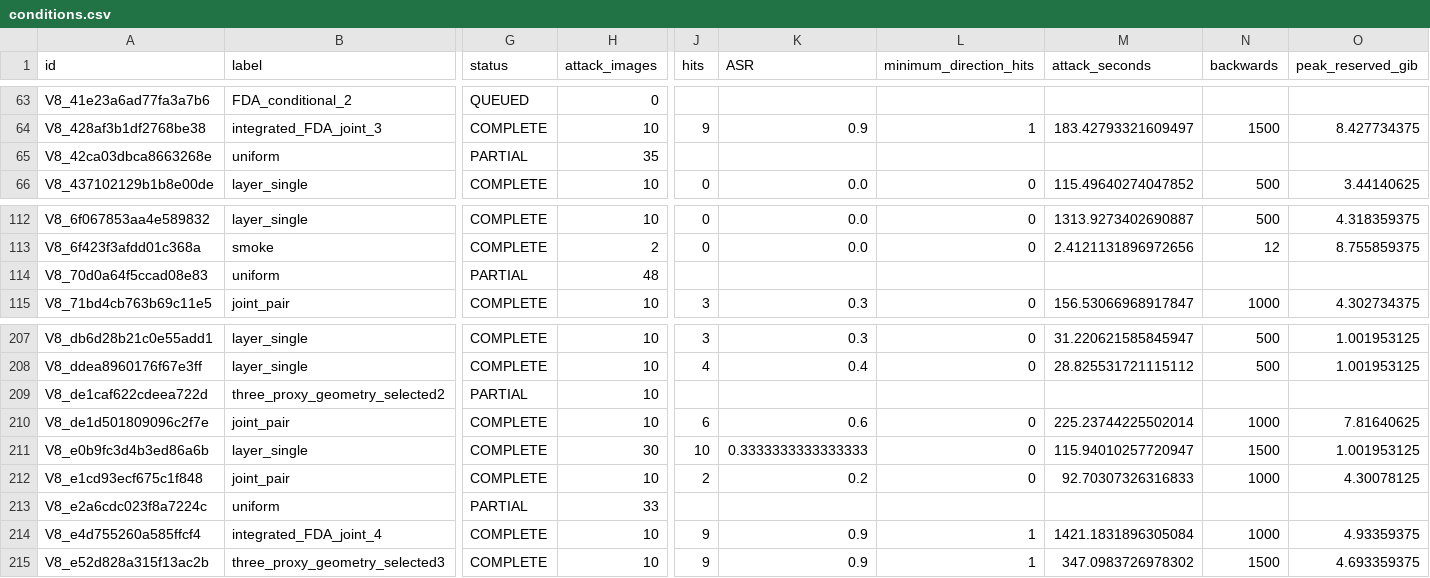
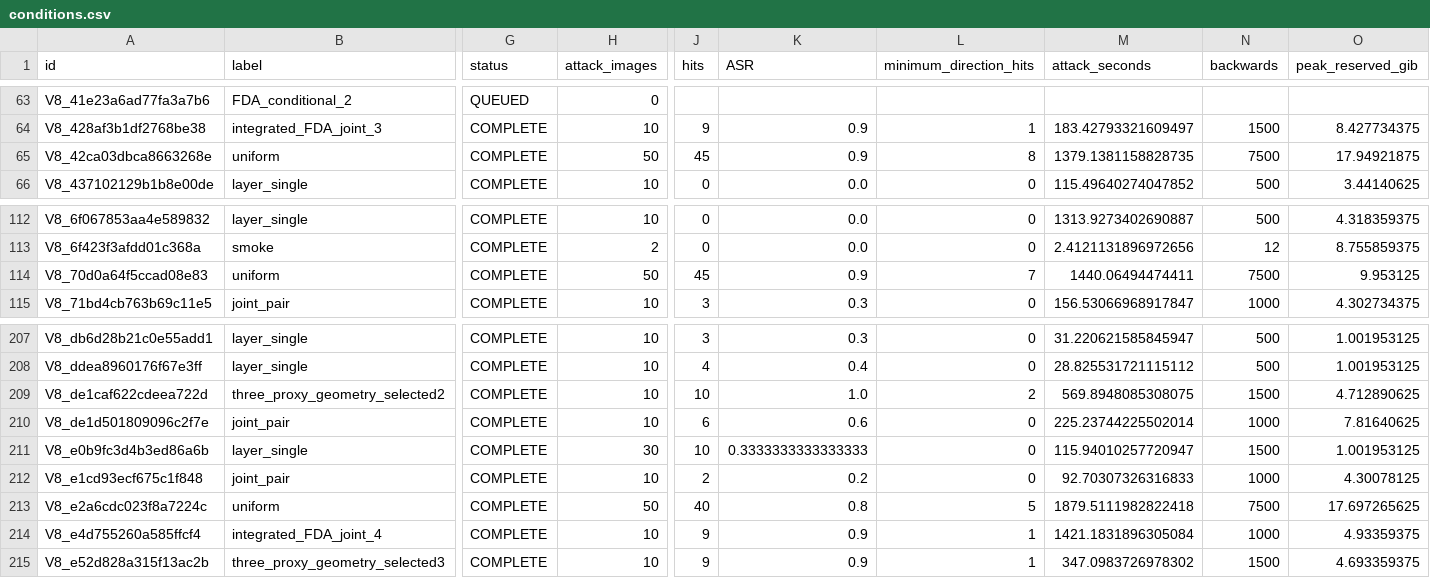
Before and after one commit to pe0-p1e/exper-tran, a CSV file: experiments/2026-10-a100-precommercial-v7-targeted-50/reports/v8_stage12_joint24h/reports/conditions.csv, drawn as a sheet; only a part is shown, gaps mark what is left out; the diff covers the shown part only; the diff names each change by its address in the sheet, - before the commit and + after, or states it on an @@ line.

```diff
--- a/experiments/2026-10-a100-precommercial-v7-targeted-50/reports/v8_stage12_joint24h/reports/conditions.csv
+++ b/experiments/2026-10-a100-precommercial-v7-targeted-50/reports/v8_stage12_joint24h/reports/conditions.csv
-G65 (status): PARTIAL
+G65 (status): COMPLETE
-H65 (attack_images): 35
+H65 (attack_images): 50
-J65 (hits): (empty)
+J65 (hits): 45
-K65 (ASR): (empty)
+K65 (ASR): 0.9
-L65 (minimum_direction_hits): (empty)
+L65 (minimum_direction_hits): 8
-M65 (attack_seconds): (empty)
+M65 (attack_seconds): 1379.1381158828735
-N65 (backwards): (empty)
+N65 (backwards): 7500
-O65 (peak_reserved_gib): (empty)
+O65 (peak_reserved_gib): 17.94921875
-G114 (status): PARTIAL
+G114 (status): COMPLETE
-H114 (attack_images): 48
+H114 (attack_images): 50
-J114 (hits): (empty)
+J114 (hits): 45
-K114 (ASR): (empty)
+K114 (ASR): 0.9
-L114 (minimum_direction_hits): (empty)
+L114 (minimum_direction_hits): 7
-M114 (attack_seconds): (empty)
+M114 (attack_seconds): 1440.06494474411
-N114 (backwards): (empty)
+N114 (backwards): 7500
-O114 (peak_reserved_gib): (empty)
+O114 (peak_reserved_gib): 9.953125
-G209 (status): PARTIAL
+G209 (status): COMPLETE
-J209 (hits): (empty)
+J209 (hits): 10
-K209 (ASR): (empty)
+K209 (ASR): 1.0
-L209 (minimum_direction_hits): (empty)
+L209 (minimum_direction_hits): 2
-M209 (attack_seconds): (empty)
+M209 (attack_seconds): 569.8948085308075
-N209 (backwards): (empty)
+N209 (backwards): 1500
-O209 (peak_reserved_gib): (empty)
+O209 (peak_reserved_gib): 4.712890625
-G213 (status): PARTIAL
+G213 (status): COMPLETE
-H213 (attack_images): 33
+H213 (attack_images): 50
-J213 (hits): (empty)
+J213 (hits): 40
-K213 (ASR): (empty)
+K213 (ASR): 0.8
-L213 (minimum_direction_hits): (empty)
+L213 (minimum_direction_hits): 5
-M213 (attack_seconds): (empty)
+M213 (attack_seconds): 1879.5111982822418
-N213 (backwards): (empty)
+N213 (backwards): 7500
-O213 (peak_reserved_gib): (empty)
+O213 (peak_reserved_gib): 17.697265625
```
Also changed, not shown: 13 edited cells elsewhere in this file, experiments/2026-10-a100-precommercial-v7-targeted-50/reports/v8_stage12_joint24h/gradient_compatibility_aggregate.csv, experiments/2026-10-a100-precommercial-v7-targeted-50/reports/v8_stage12_joint24h/reports/directions.csv, 13 other files.
